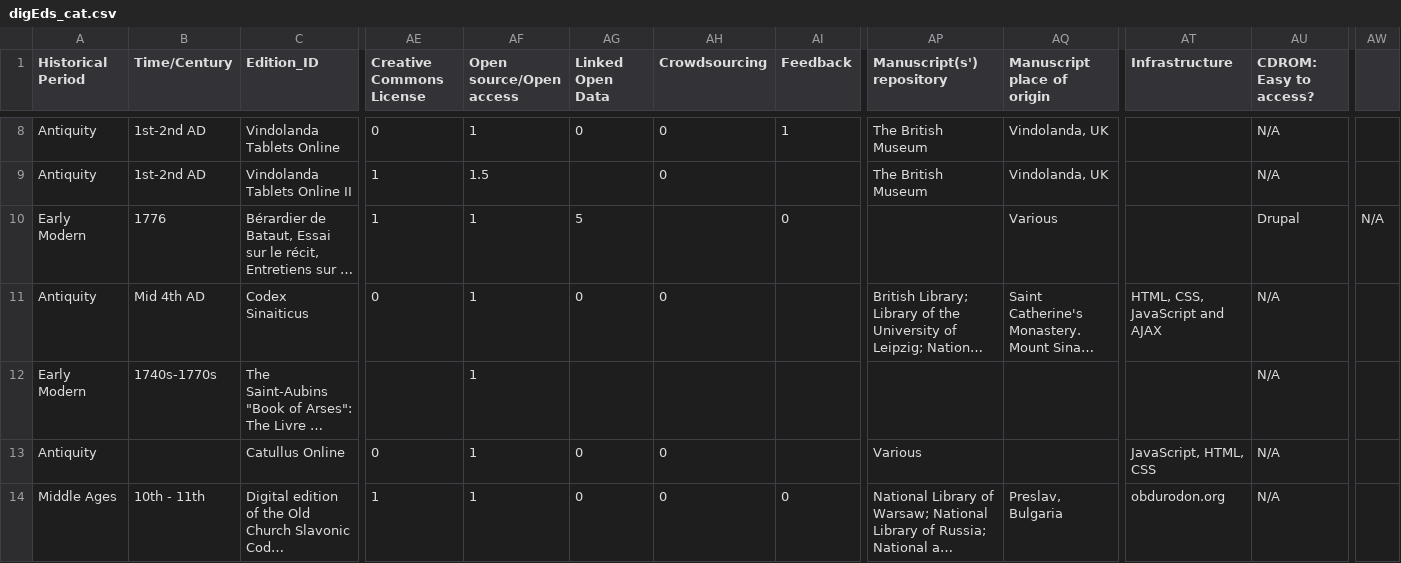
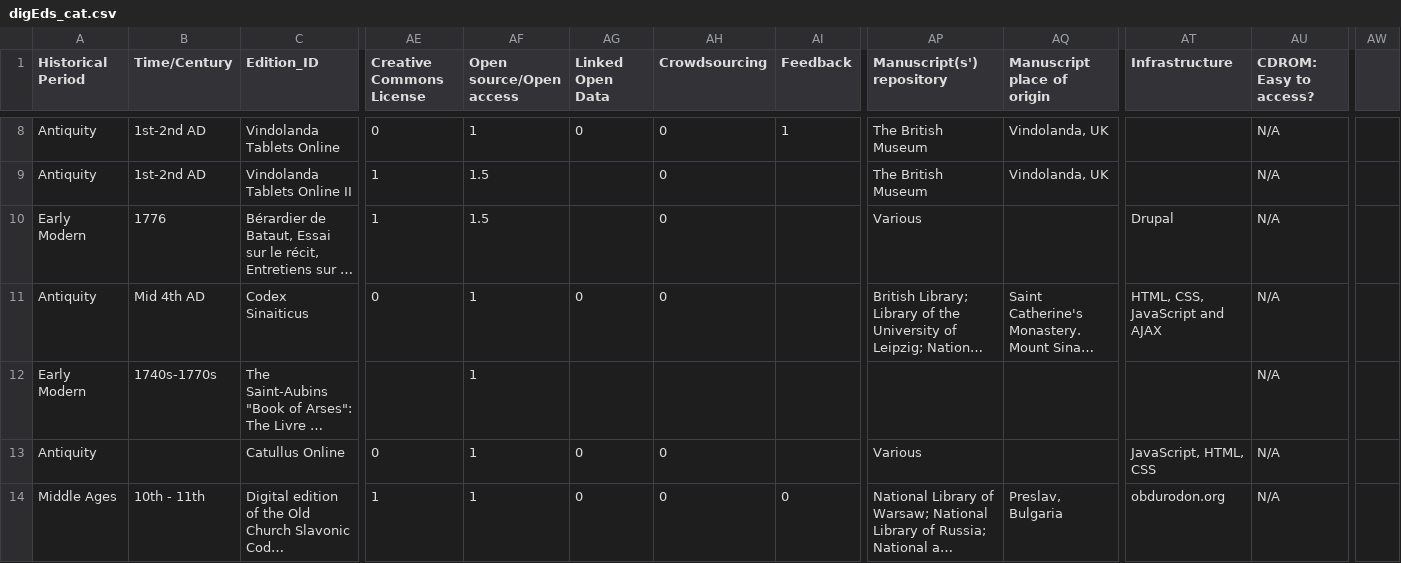
Before and after one commit to ann-mar/digEds_cat, a CSV file: digEds_cat.csv, drawn as a sheet; only a part is shown, gaps mark what is left out; long unchanged cells end in …; the diff names each change by its address in the sheet, - before the commit and + after, or states it on an @@ line.

Commit message:
Update digEds_cat.csv

```diff
--- a/digEds_cat.csv
+++ b/digEds_cat.csv
-AF10 (Open source/Open access): 1
+AF10 (Open source/Open access): 1.5
-AG10 (Linked Open Data): 5
+AG10 (Linked Open Data): (empty)
-AH10 (Crowdsourcing): (empty)
+AH10 (Crowdsourcing): 0
-AI10 (Feedback): 0
+AI10 (Feedback): (empty)
-AP10 (Manuscript(s') repository): (empty)
+AP10 (Manuscript(s') repository): Various
-AQ10 (Manuscript place of origin): Various
+AQ10 (Manuscript place of origin): (empty)
-AT10 (Infrastructure): (empty)
+AT10 (Infrastructure): Drupal
-AU10 (CDROM: Easy to access?): Drupal
+AU10 (CDROM: Easy to access?): N/A
-AW10: N/A
+AW10: (empty)
```
